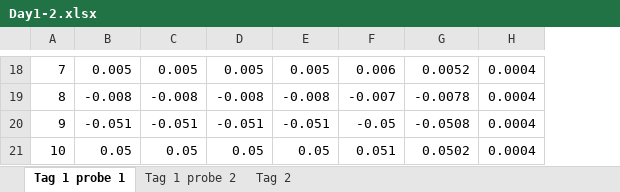
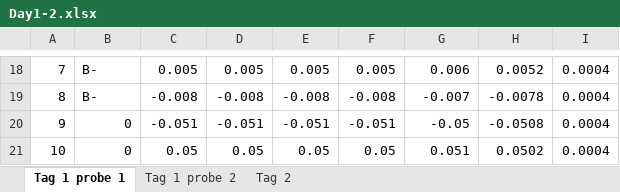
Before and after one commit to frederike-schroedel/Praktikum4, an Excel workbook: Versuch424-Hall-Effekt-in-Halbleitern/Report/Tables/Day1-2.xlsx, sheet Tag 1 probe 1, drawn as a sheet; only a part is shown, gaps mark what is left out; values as stored, in another font and other column widths than the file's, no borders; the diff covers the shown part only; the diff names each change by its address in the sheet, - before the commit and + after, or states it on an @@ line.

```diff
--- a/Versuch424-Hall-Effekt-in-Halbleitern/Report/Tables/Day1-2.xlsx (sheet Tag 1 probe 1)
+++ b/Versuch424-Hall-Effekt-in-Halbleitern/Report/Tables/Day1-2.xlsx (sheet Tag 1 probe 1)
+column H, rows 18-21: 0.0052 | -0.0078 | -0.0508 | 0.0502
-B18: 0.005
+B18: B-
-F18: 0.006
+F18: 0.005
-G18: 0.0052
+G18: 0.006
-B19: -0.008
+B19: B-
-F19: -0.007
+F19: -0.008
-G19: -0.0078
+G19: -0.007
-B20: -0.051
+B20: 0
-F20: -0.05
+F20: -0.051
-G20: -0.0508
+G20: -0.05
-B21: 0.05
+B21: 0
-F21: 0.051
+F21: 0.05
-G21: 0.0502
+G21: 0.051
```
Also changed, not shown: 32 edited cells elsewhere in this sheet, sheet Tag 1 probe 2, sheet Tag 2, formulas that keep their value, 16 other files.
